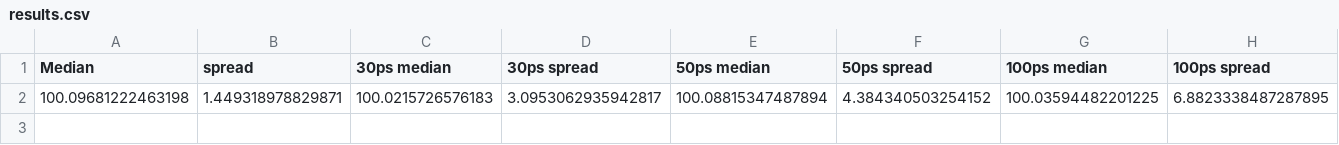
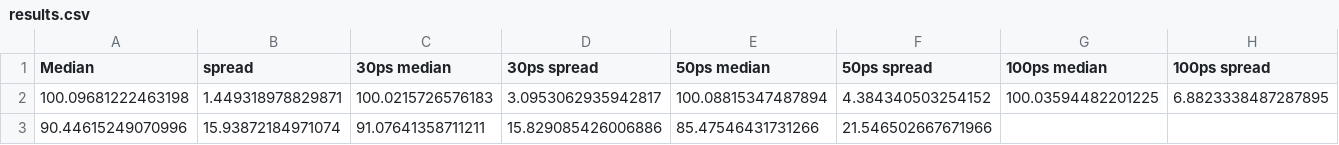
Before and after one commit to AntonKristensen/PicoTDC, a CSV file: Simulations/FinalSims/SingleEnergy/results.csv, drawn as a sheet.

```diff
--- a/Simulations/FinalSims/SingleEnergy/results.csv
+++ b/Simulations/FinalSims/SingleEnergy/results.csv
@@ -2 +2,2 @@ Median, spread, 30ps median, 30ps spread, 50ps median, 50ps spread, 100ps median
 100.09681222463198, 1.449318978829871, 100.0215726576183, 3.0953062935942817, 100.08815347487894, 4.384340503254152, 100.03594482201225, 6.8823338487287895
+90.44615249070996, 15.93872184971074, 91.07641358711211, 15.829085426006886, 85.47546431731266, 21.546502667671966
```
Also changed, not shown: 5 other files.
